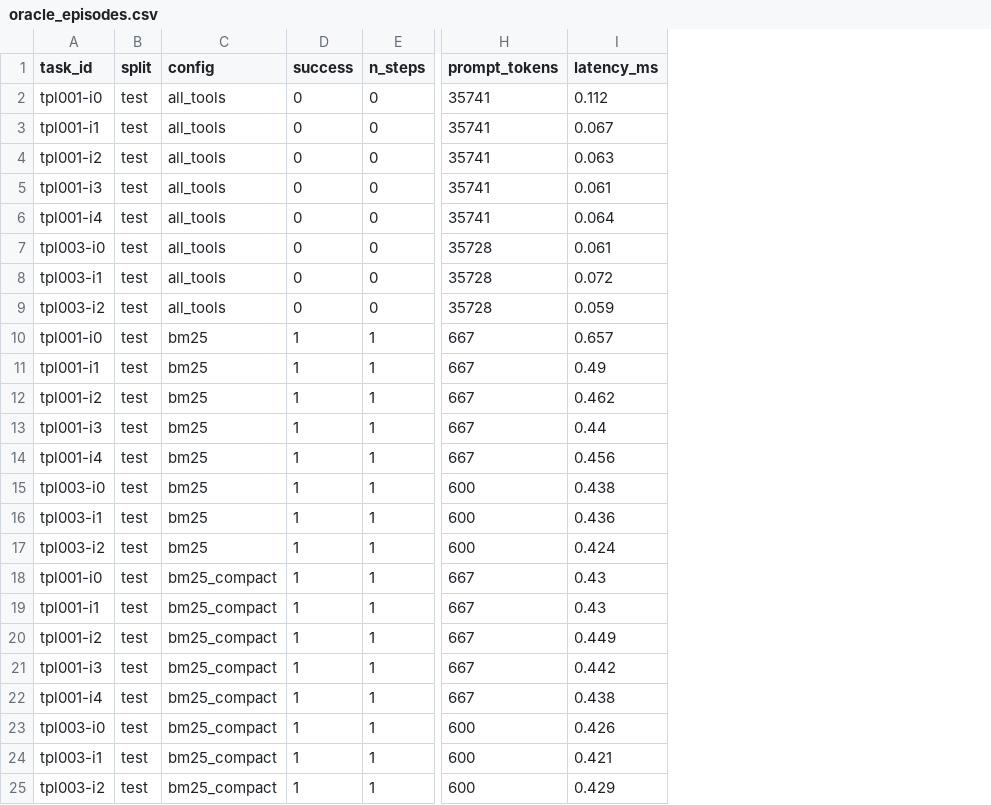
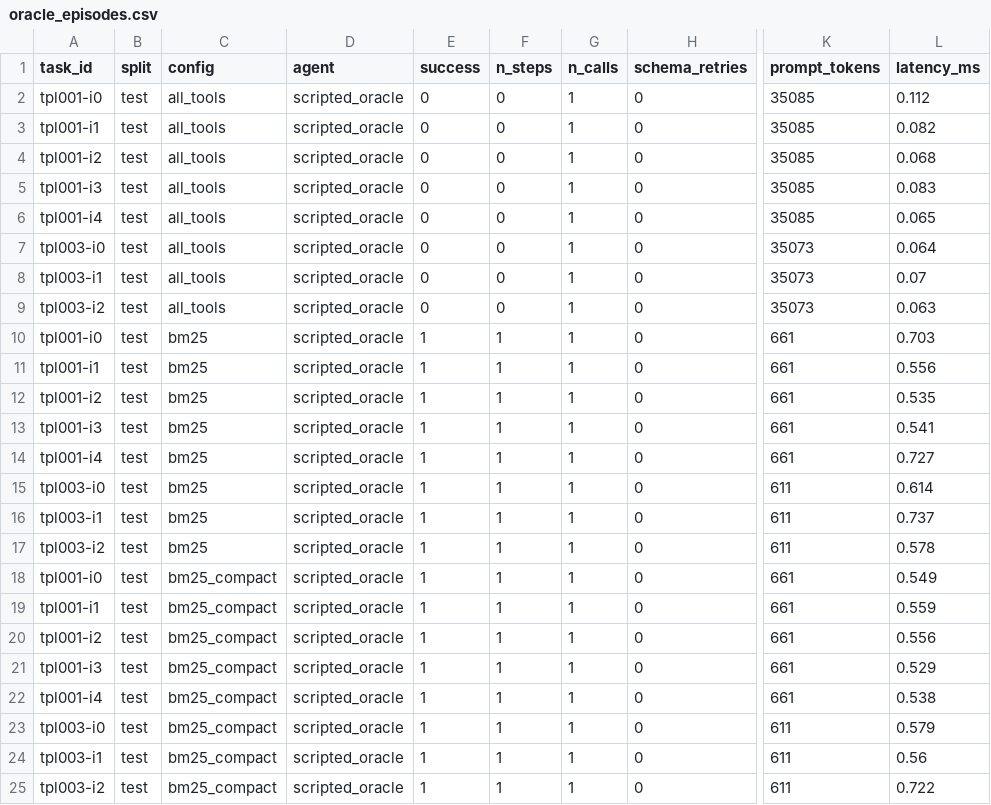
Before and after one commit to sudhir-77/agent-tool-harness, a CSV file: results/quick/oracle_episodes.csv, drawn as a sheet; only a part is shown, gaps mark what is left out; addresses are those after the commit; the diff covers the shown part only; the diff names each change by its address in the sheet, - before the commit and + after, or states it on an @@ line.

```diff
--- a/results/quick/oracle_episodes.csv
+++ b/results/quick/oracle_episodes.csv
+column D (agent), rows 2-25: all scripted_oracle
+column G (n_calls), rows 2-25: all 1
+column H (schema_retries), rows 2-25: all 0
-K2:K6 (prompt_tokens): 35741
+K2:K6 (prompt_tokens): 35085
-L3 (latency_ms): 0.067
+L3 (latency_ms): 0.082
-L4 (latency_ms): 0.063
+L4 (latency_ms): 0.068
-L5 (latency_ms): 0.061
+L5 (latency_ms): 0.083
-L6 (latency_ms): 0.064
+L6 (latency_ms): 0.065
-K7:K9 (prompt_tokens): 35728
+K7:K9 (prompt_tokens): 35073
-L7 (latency_ms): 0.061
+L7 (latency_ms): 0.064
-L8 (latency_ms): 0.072
+L8 (latency_ms): 0.07
-L9 (latency_ms): 0.059
+L9 (latency_ms): 0.063
-K10:K14 (prompt_tokens): 667
+K10:K14 (prompt_tokens): 661
-L10 (latency_ms): 0.657
+L10 (latency_ms): 0.703
-L11 (latency_ms): 0.49
+L11 (latency_ms): 0.556
-L12 (latency_ms): 0.462
+L12 (latency_ms): 0.535
-L13 (latency_ms): 0.44
+L13 (latency_ms): 0.541
-L14 (latency_ms): 0.456
+L14 (latency_ms): 0.727
-K15:K17 (prompt_tokens): 600
+K15:K17 (prompt_tokens): 611
-L15 (latency_ms): 0.438
+L15 (latency_ms): 0.614
-L16 (latency_ms): 0.436
+L16 (latency_ms): 0.737
-L17 (latency_ms): 0.424
+L17 (latency_ms): 0.578
-K18:K22 (prompt_tokens): 667
+K18:K22 (prompt_tokens): 661
-L18 (latency_ms): 0.43
+L18 (latency_ms): 0.549
-L19 (latency_ms): 0.43
+L19 (latency_ms): 0.559
-L20 (latency_ms): 0.449
+L20 (latency_ms): 0.556
-L21 (latency_ms): 0.442
+L21 (latency_ms): 0.529
-L22 (latency_ms): 0.438
+L22 (latency_ms): 0.538
-K23:K25 (prompt_tokens): 600
+K23:K25 (prompt_tokens): 611
-L23 (latency_ms): 0.426
+L23 (latency_ms): 0.579
-L24 (latency_ms): 0.421
+L24 (latency_ms): 0.56
-L25 (latency_ms): 0.429
+L25 (latency_ms): 0.722
```
Also changed, not shown: 32 edited cells elsewhere in this file, results/dev_retrieval.csv, results/quick/dev_retrieval.csv, 22 other files.
